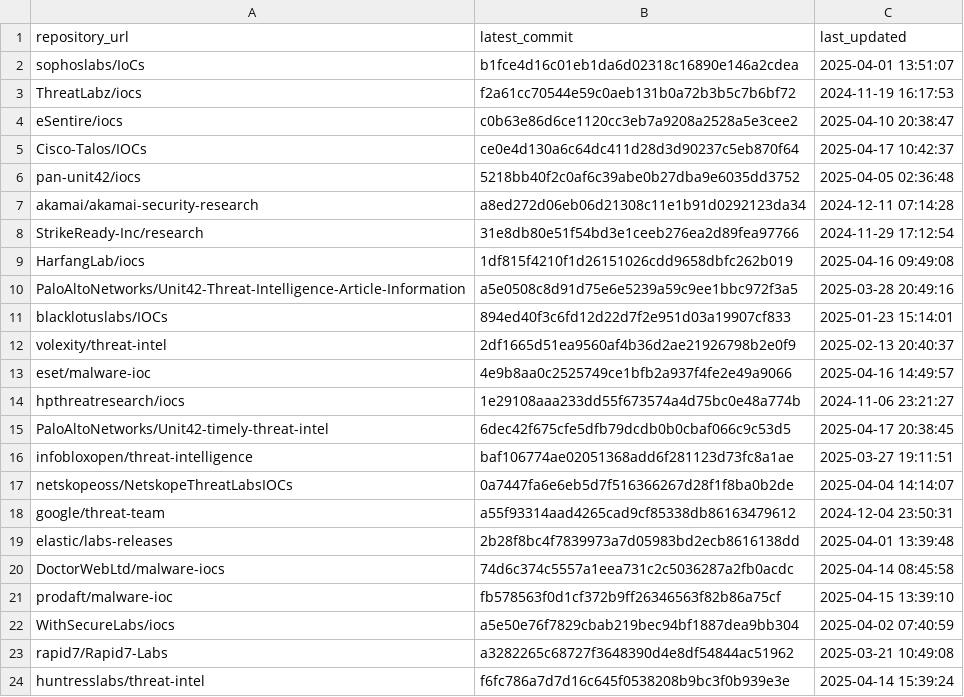
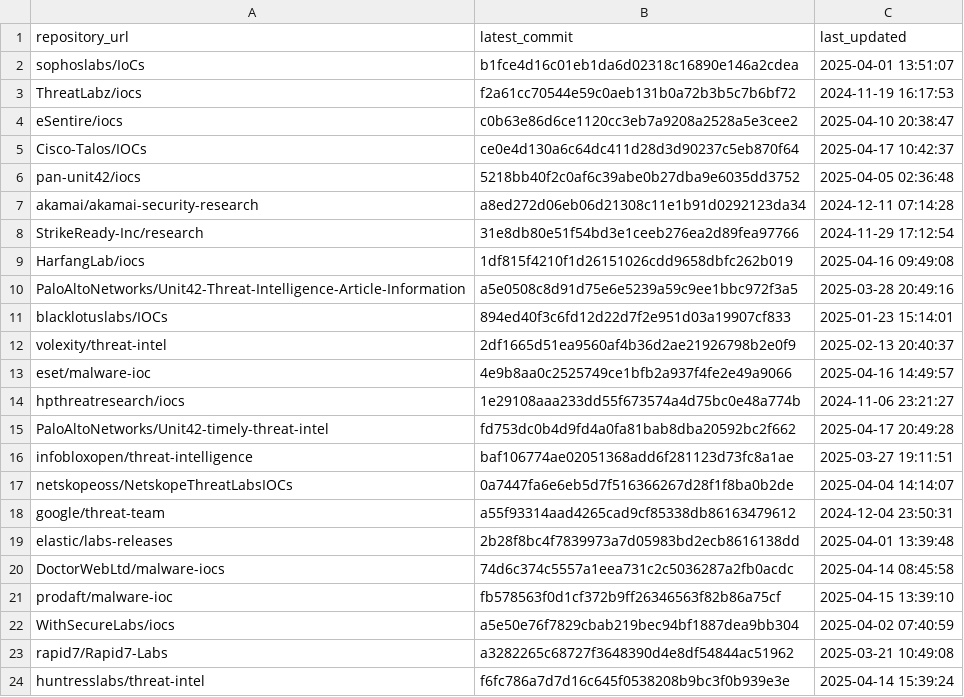
Before and after one commit to sudesh0sudesh/GithubIOC_Collector, a CSV file: ioc_sources.csv, drawn as a sheet.

```diff
--- a/ioc_sources.csv
+++ b/ioc_sources.csv
@@ -14,3 +14,3 @@ eset/malware-ioc,4e9b8aa0c2525749ce1bfb2a937f4fe2e49a9066,2025-04-16 14:49:57
 hpthreatresearch/iocs,1e29108aaa233dd55f673574a4d75bc0e48a774b,2024-11-06 23:21:27
-PaloAltoNetworks/Unit42-timely-threat-intel,6dec42f675cfe5dfb79dcdb0b0cbaf066c9c53d5,2025-04-17 20:38:45
+PaloAltoNetworks/Unit42-timely-threat-intel,fd753dc0b4d9fd4a0fa81bab8dba20592bc2f662,2025-04-17 20:49:28
 infobloxopen/threat-intelligence,baf106774ae02051368add6f281123d73fc8a1ae,2025-03-27 19:11:51
```
Also changed, not shown: 2 other files.
